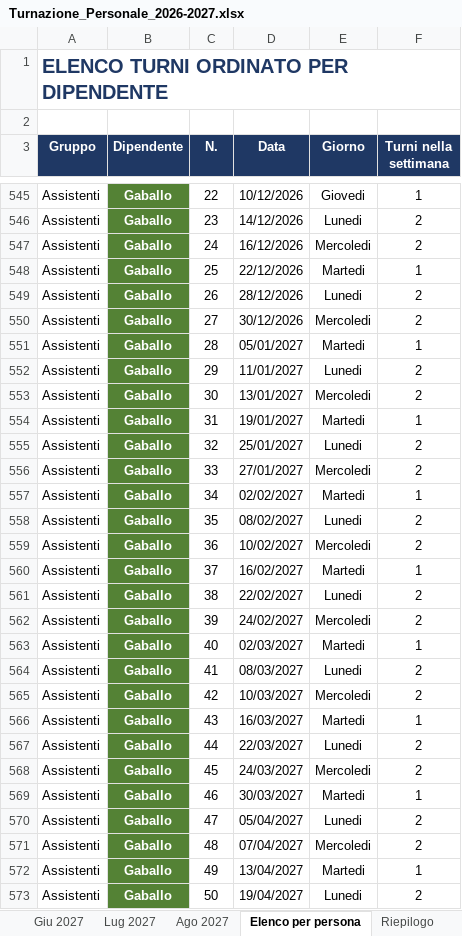
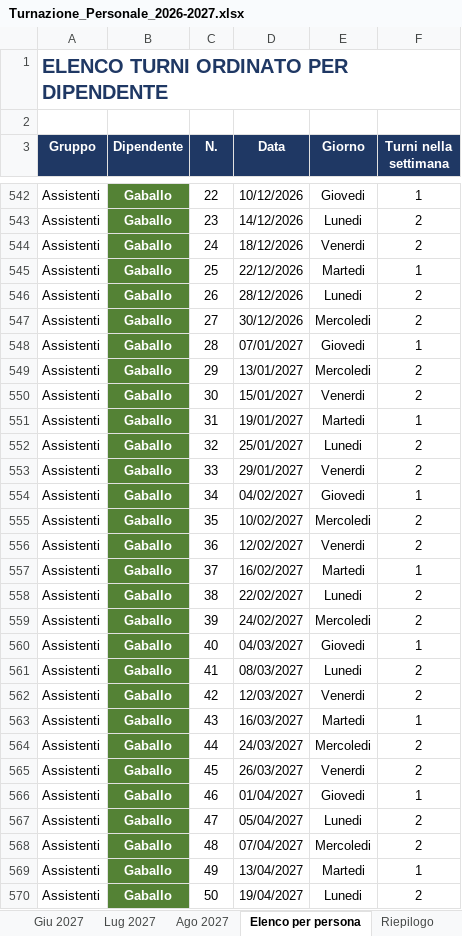
Before and after one commit to banditprodo-hue/ITALIC, an Excel workbook: Turnazione_Personale_2026-2027.xlsx, sheet Elenco per persona, drawn as a sheet; only a part is shown, gaps mark what is left out; values as stored, in another font and other column widths than the file's, no borders; addresses are those after the commit; the diff covers the shown part only; the diff names each change by its address in the sheet, - before the commit and + after, or states it on an @@ line.

Commit message:
Bilanciamento dei giorni (venerdi equi) con protezione di Amenduni
Aggiunge bilanciamento dei giorni Lun/Mer/Ven per dipendente nel solver e nella scelta delle fasi (Caforio/Gigante in fasi opposte). Venerdi ora distribuiti ~17 a testa (imbalance 99->9). Equita' delle carenze con protezione di Amenduni. Costo: ~3 turni/anno in meno per via dei festivi, mai a carico di Amenduni.

```diff
--- a/Turnazione_Personale_2026-2027.xlsx (sheet Elenco per persona)
+++ b/Turnazione_Personale_2026-2027.xlsx (sheet Elenco per persona)
-D544 (Data): 16/12/2026
+D544 (Data): 18/12/2026
-E544 (Giorno): Mercoledi
+E544 (Giorno): Venerdi
-D548 (Data): 05/01/2027
+D548 (Data): 07/01/2027
-E548 (Giorno): Martedi
+E548 (Giorno): Giovedi
-D549 (Data): 11/01/2027
+D549 (Data): 13/01/2027
-E549 (Giorno): Lunedi
+E549 (Giorno): Mercoledi
-D550 (Data): 13/01/2027
+D550 (Data): 15/01/2027
-E550 (Giorno): Mercoledi
+E550 (Giorno): Venerdi
-D553 (Data): 27/01/2027
+D553 (Data): 29/01/2027
-E553 (Giorno): Mercoledi
+E553 (Giorno): Venerdi
-D554 (Data): 02/02/2027
+D554 (Data): 04/02/2027
-E554 (Giorno): Martedi
+E554 (Giorno): Giovedi
-D555 (Data): 08/02/2027
+D555 (Data): 10/02/2027
-E555 (Giorno): Lunedi
+E555 (Giorno): Mercoledi
-D556 (Data): 10/02/2027
+D556 (Data): 12/02/2027
-E556 (Giorno): Mercoledi
+E556 (Giorno): Venerdi
-D560 (Data): 02/03/2027
+D560 (Data): 04/03/2027
-E560 (Giorno): Martedi
+E560 (Giorno): Giovedi
-D562 (Data): 10/03/2027
+D562 (Data): 12/03/2027
-E562 (Giorno): Mercoledi
+E562 (Giorno): Venerdi
-D564 (Data): 22/03/2027
+D564 (Data): 24/03/2027
-E564 (Giorno): Lunedi
+E564 (Giorno): Mercoledi
-D565 (Data): 24/03/2027
+D565 (Data): 26/03/2027
-E565 (Giorno): Mercoledi
+E565 (Giorno): Venerdi
-D566 (Data): 30/03/2027
+D566 (Data): 01/04/2027
-E566 (Giorno): Martedi
+E566 (Giorno): Giovedi
```
Also changed, not shown: other rows of this sheet, sheet Riepilogo, sheet Mar 2027, sheet Lug 2027, sheet Ott 2026, sheet Apr 2027, sheet Ago 2027, 9 more sheets, 1 other file.
